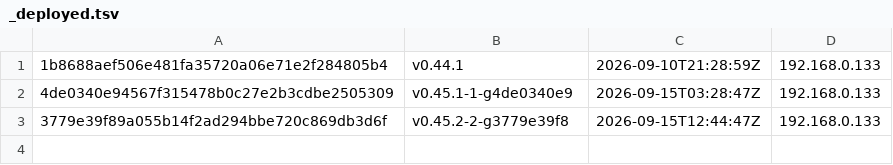
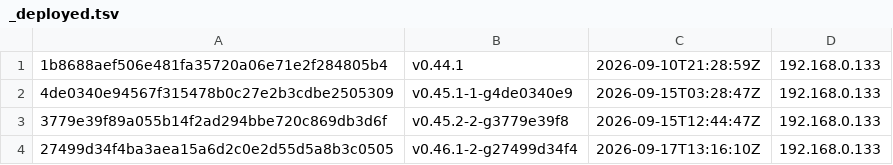
Before and after one commit to adms/GGD, a TSV file: docs/_release/_deployed.tsv, drawn as a sheet.

```diff
--- a/docs/_release/_deployed.tsv
+++ b/docs/_release/_deployed.tsv
@@ -3 +3,2 @@
 3779e39f89a055b14f2ad294bbe720c869db3d6f	v0.45.2-2-g3779e39f8	2026-09-15T12:44:47Z	192.168.0.133
+27499d34f4ba3aea15a6d2c0e2d55d5a8b3c0505	v0.46.1-2-g27499d34f4	2026-09-17T13:16:10Z	192.168.0.133
```
Also changed, not shown: 19 other files.
